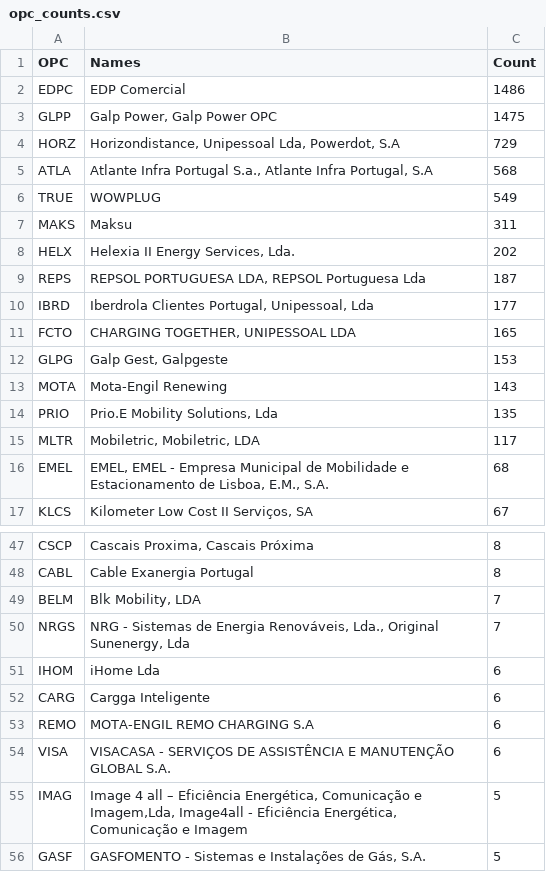
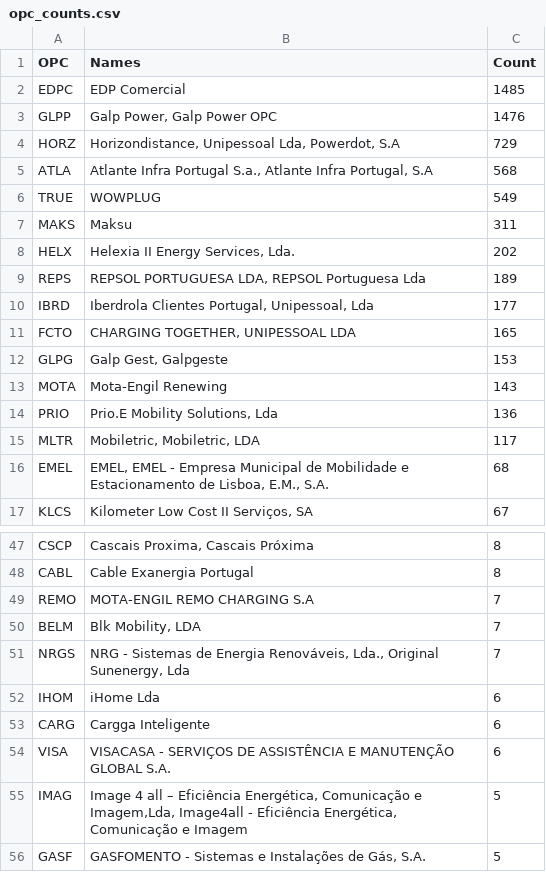
Before and after one commit to avataranedotas/get_NAP_mobie, a CSV file: opc_counts.csv, drawn as a sheet; only a part is shown, gaps mark what is left out.

```diff
--- a/opc_counts.csv
+++ b/opc_counts.csv
@@ -1,4 +1,4 @@
 OPC;Names;Count
-EDPC;EDP Comercial;1486
-GLPP;Galp Power, Galp Power OPC;1475
+EDPC;EDP Comercial;1485
+GLPP;Galp Power, Galp Power OPC;1476
 HORZ;Horizondistance, Unipessoal Lda, Powerdot, S.A;729
@@ -8,3 +8,3 @@ MAKS;Maksu;311
 HELX;Helexia II Energy Services, Lda.;202
-REPS;REPSOL PORTUGUESA LDA, REPSOL Portuguesa Lda;187
+REPS;REPSOL PORTUGUESA LDA, REPSOL Portuguesa Lda;189
 IBRD;Iberdrola Clientes Portugal, Unipessoal, Lda;177
@@ -13,3 +13,3 @@ GLPG;Galp Gest, Galpgeste;153
 MOTA;Mota-Engil Renewing;143
-PRIO;Prio.E Mobility Solutions, Lda;135
+PRIO;Prio.E Mobility Solutions, Lda;136
 MLTR;Mobiletric, Mobiletric, LDA;117
@@ -48,2 +48,3 @@ CSCP;Cascais Proxima, Cascais Próxima;8
 CABL;Cable Exanergia Portugal;8
+REMO;MOTA-ENGIL REMO CHARGING S.A;7
 BELM;Blk Mobility, LDA;7
@@ -52,3 +53,2 @@ IHOM;iHome Lda;6
 CARG;Cargga Inteligente;6
-REMO;MOTA-ENGIL REMO CHARGING S.A;6
 VISA;VISACASA - SERVIÇOS DE ASSISTÊNCIA E MANUTENÇÃO GLOBAL S.A.;6
```
Also changed, not shown: opc_counts.tsv, power_table.csv, 14 other files.
